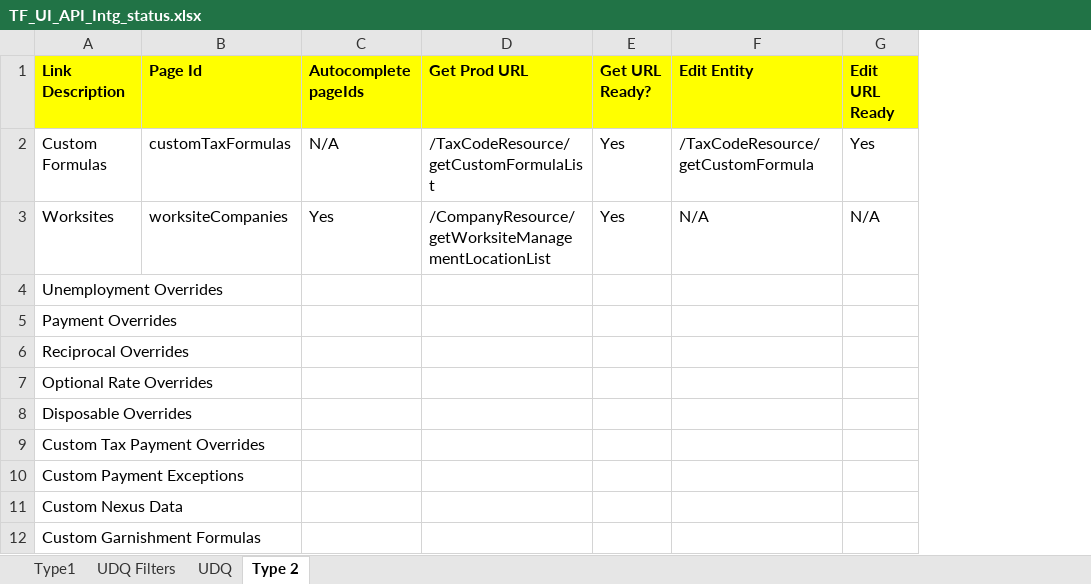
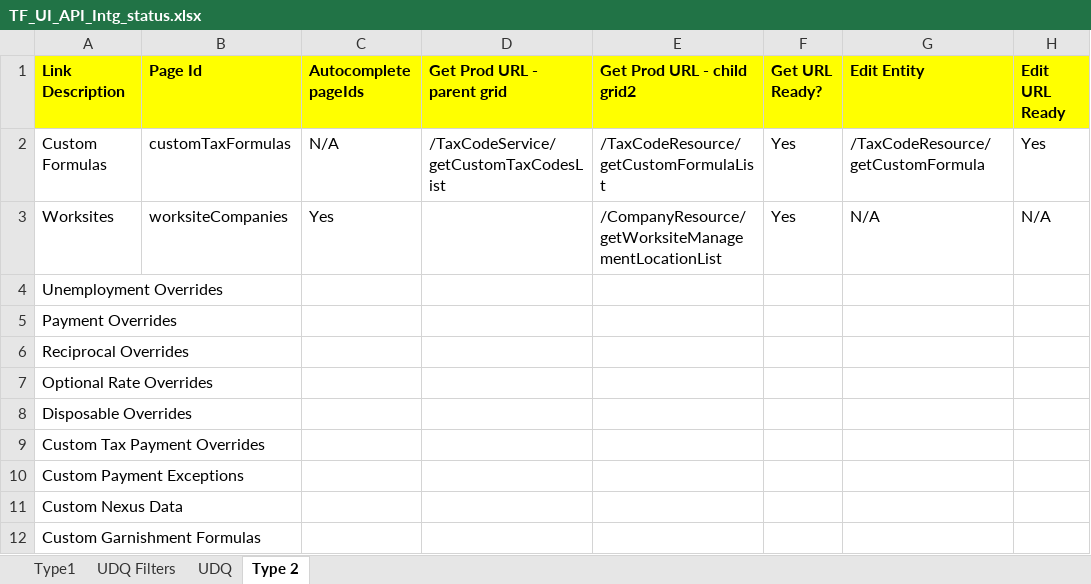
Before and after one commit to winitnaek/tf-new-arch-artifacts-TFPH215042021, an Excel workbook: TF_UI_API_Intg_status.xlsx, sheet Type 2, drawn as a sheet; only a part is shown; values as stored, in another font and other column widths than the file's, no borders; table styles not drawn; addresses are those after the commit; the diff names each change by its address in the sheet, - before the commit and + after, or states it on an @@ line.

```diff
--- a/TF_UI_API_Intg_status.xlsx (sheet Type 2)
+++ b/TF_UI_API_Intg_status.xlsx (sheet Type 2)
+column D (Get Prod URL - parent grid), row 2: /TaxCodeService/getCustomTaxCodesList
-E1: Get Prod URL
+E1: Get Prod URL - child grid2
```
Also changed, not shown: 32 other files.
